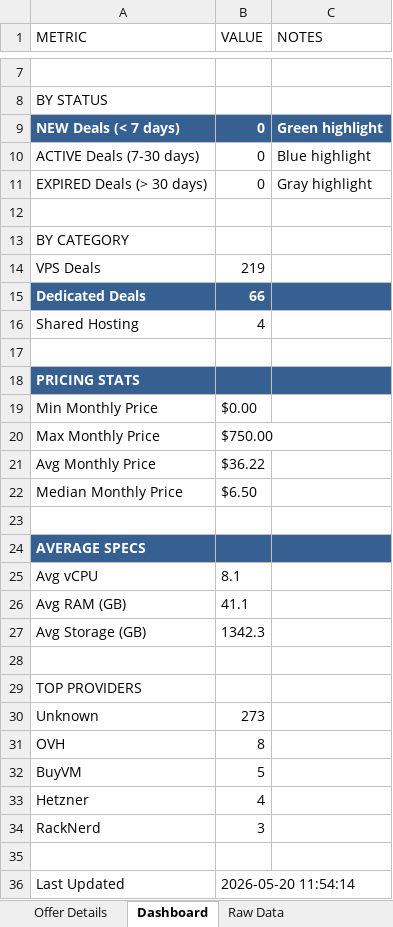
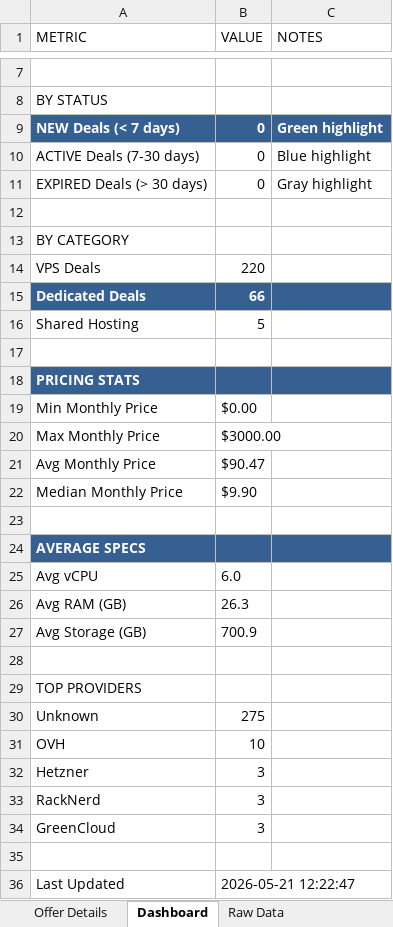
Before and after one commit to bojak83318/hosting-deals-tracker, an Excel workbook: output/Hosting-Deals-Tracker.xlsx, sheet Dashboard, drawn as a sheet; only a part is shown, gaps mark what is left out; values as stored, in another font and other column widths than the file's, no borders; removed rows and columns are numbered as before the commit, all else as after; the diff names each change by its address in the sheet, - before the commit and + after, or states it on an @@ line.

```diff
--- a/output/Hosting-Deals-Tracker.xlsx (sheet Dashboard)
+++ b/output/Hosting-Deals-Tracker.xlsx (sheet Dashboard)
-B14 (VALUE): 219
+B14 (VALUE): 220
-B16 (VALUE): 4
+B16 (VALUE): 5
-B20 (VALUE): $750.00
+B20 (VALUE): $3000.00
-B21 (VALUE): $36.22
+B21 (VALUE): $90.47
-B22 (VALUE): $6.50
+B22 (VALUE): $9.90
-B25 (VALUE): 8.1
+B25 (VALUE): 6.0
-B26 (VALUE): 41.1
+B26 (VALUE): 26.3
-B27 (VALUE): 1342.3
+B27 (VALUE): 700.9
-B30 (VALUE): 273
+B30 (VALUE): 275
-B31 (VALUE): 8
+B31 (VALUE): 10
-row 32: BuyVM | 5
-B32 (VALUE): 4
+B32 (VALUE): 3
+row 34: GreenCloud | 3
-B36 (VALUE): 2026-05-20 11:54:14
+B36 (VALUE): 2026-05-21 12:22:47
```
Also changed, not shown: sheet Deals Tracker, sheet Deduplicated View, sheet Raw Data, sheet Offer Details, 1 other file.
